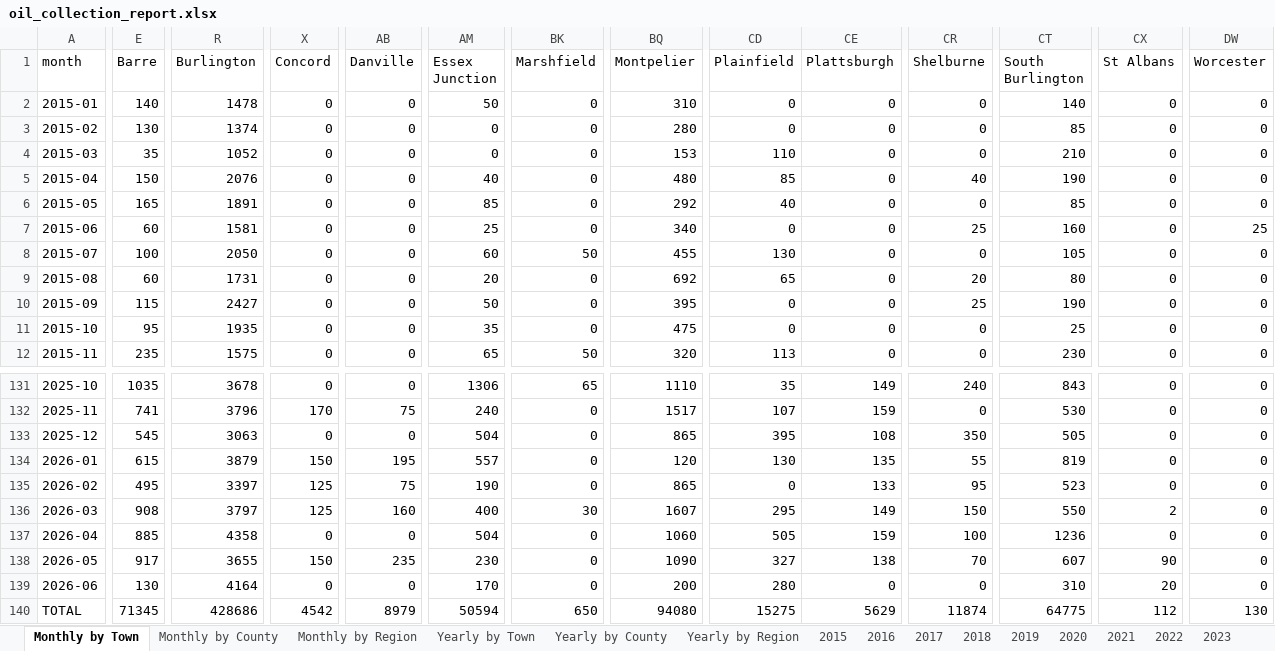
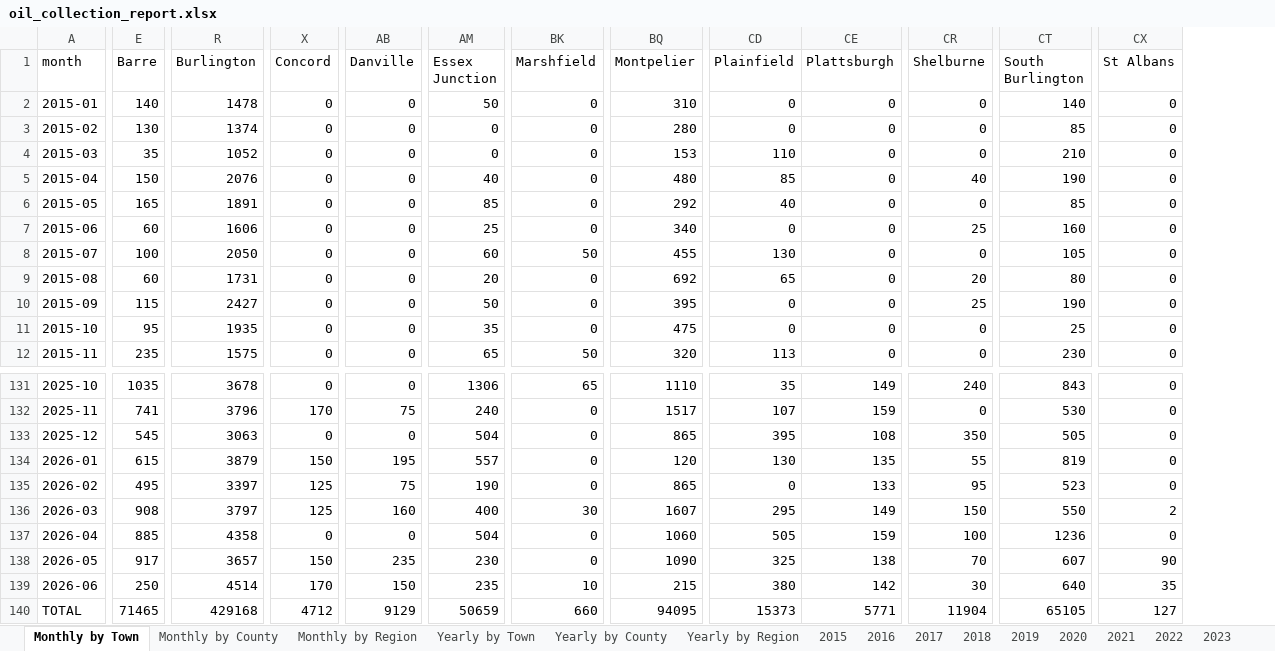
Before and after one commit to burnssargent-eng/blackbear_dashboard, an Excel workbook: oil_collection_report.xlsx, sheet Monthly by Town, drawn as a sheet; only a part is shown, gaps mark what is left out; values as stored, in another font and other column widths than the file's, no borders; the diff covers the shown part only; the diff names each change by its address in the sheet, - before the commit and + after, or states it on an @@ line.

```diff
--- a/oil_collection_report.xlsx (sheet Monthly by Town)
+++ b/oil_collection_report.xlsx (sheet Monthly by Town)
-column DW (Worcester), rows 2-12: 0 | 0 | 0 | 0 | 0 | 25 | 0 | 0 | 0 | 0 | 0; rows 131-140: 0 | 0 | 0 | 0 | 0 | 0 | 0 | 0 | 0 | 130
-R7 (Burlington): 1581
+R7 (Burlington): 1606
-R138 (Burlington): 3655
+R138 (Burlington): 3657
-CD138 (Plainfield): 327
+CD138 (Plainfield): 325
-E139 (Barre): 130
+E139 (Barre): 250
-R139 (Burlington): 4164
+R139 (Burlington): 4514
-X139 (Concord): 0
+X139 (Concord): 170
-AB139 (Danville): 0
+AB139 (Danville): 150
-AM139 (Essex Junction): 170
+AM139 (Essex Junction): 235
-BK139 (Marshfield): 0
+BK139 (Marshfield): 10
-BQ139 (Montpelier): 200
+BQ139 (Montpelier): 215
-CD139 (Plainfield): 280
+CD139 (Plainfield): 380
-CE139 (Plattsburgh): 0
+CE139 (Plattsburgh): 142
-CR139 (Shelburne): 0
+CR139 (Shelburne): 30
-CT139 (South Burlington): 310
+CT139 (South Burlington): 640
-CX139 (St Albans): 20
+CX139 (St Albans): 35
-E140 (Barre): 71345
+E140 (Barre): 71465
-R140 (Burlington): 428686
+R140 (Burlington): 429168
-X140 (Concord): 4542
+X140 (Concord): 4712
-AB140 (Danville): 8979
+AB140 (Danville): 9129
-AM140 (Essex Junction): 50594
+AM140 (Essex Junction): 50659
-BK140 (Marshfield): 650
+BK140 (Marshfield): 660
-BQ140 (Montpelier): 94080
+BQ140 (Montpelier): 94095
-CD140 (Plainfield): 15275
+CD140 (Plainfield): 15373
-CE140 (Plattsburgh): 5629
+CE140 (Plattsburgh): 5771
-CR140 (Shelburne): 11874
+CR140 (Shelburne): 11904
-CT140 (South Burlington): 64775
+CT140 (South Burlington): 65105
-CX140 (St Albans): 112
+CX140 (St Albans): 127
```
Also changed, not shown: 20 edited cells elsewhere in this sheet, sheet Monthly by County, sheet Yearly by Town, sheet Yearly by County, sheet Monthly by Region, sheet Yearly by Region, sheet Burlington, 10 more sheets, 2 other files.
